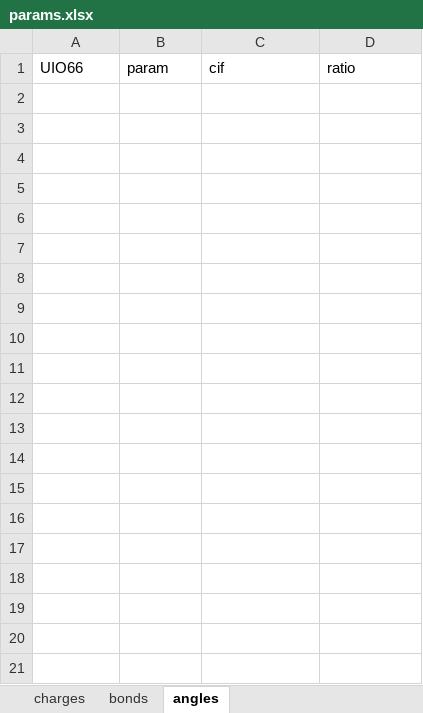
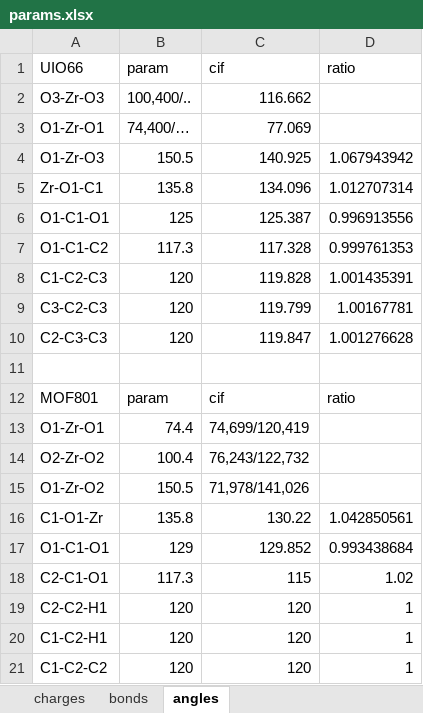
Before and after one commit to sc-enigma/MD_MOF801_TEMPO, an Excel workbook: PREPARATION/params.xlsx, sheet angles, drawn as a sheet; values as stored, in another font and other column widths than the file's, no borders; the diff names each change by its address in the sheet, - before the commit and + after, or states it on an @@ line.

```diff
--- a/PREPARATION/params.xlsx (sheet angles)
+++ b/PREPARATION/params.xlsx (sheet angles)
+row 2: O3-Zr-O3 | 100,400/.. | 116.662
+row 3: O1-Zr-O1 | 74,400/… | 77.069
+row 4: O1-Zr-O3 | 150.5 | 140.925 | 1.067943942
+row 5: Zr-O1-C1 | 135.8 | 134.096 | 1.012707314
+row 6: O1-C1-O1 | 125 | 125.387 | 0.996913556
+row 7: O1-C1-C2 | 117.3 | 117.328 | 0.999761353
+row 8: C1-C2-C3 | 120 | 119.828 | 1.001435391
+row 9: C3-C2-C3 | 120 | 119.799 | 1.00167781
+row 10: C2-C3-C3 | 120 | 119.847 | 1.001276628
+row 11: (empty)
+row 12: MOF801 | param | cif | ratio
+row 13: O1-Zr-O1 | 74.4 | 74,699/120,419
+row 14: O2-Zr-O2 | 100.4 | 76,243/122,732
+row 15: O1-Zr-O2 | 150.5 | 71,978/141,026
+row 16: C1-O1-Zr | 135.8 | 130.22 | 1.042850561
+row 17: O1-C1-O1 | 129 | 129.852 | 0.993438684
+row 18: C2-C1-O1 | 117.3 | 115 | 1.02
+row 19: C2-C2-H1 | 120 | 120 | 1
+row 20: C1-C2-H1 | 120 | 120 | 1
+row 21: C1-C2-C2 | 120 | 120 | 1
```
Also changed, not shown: sheet bonds, 7 other files.
